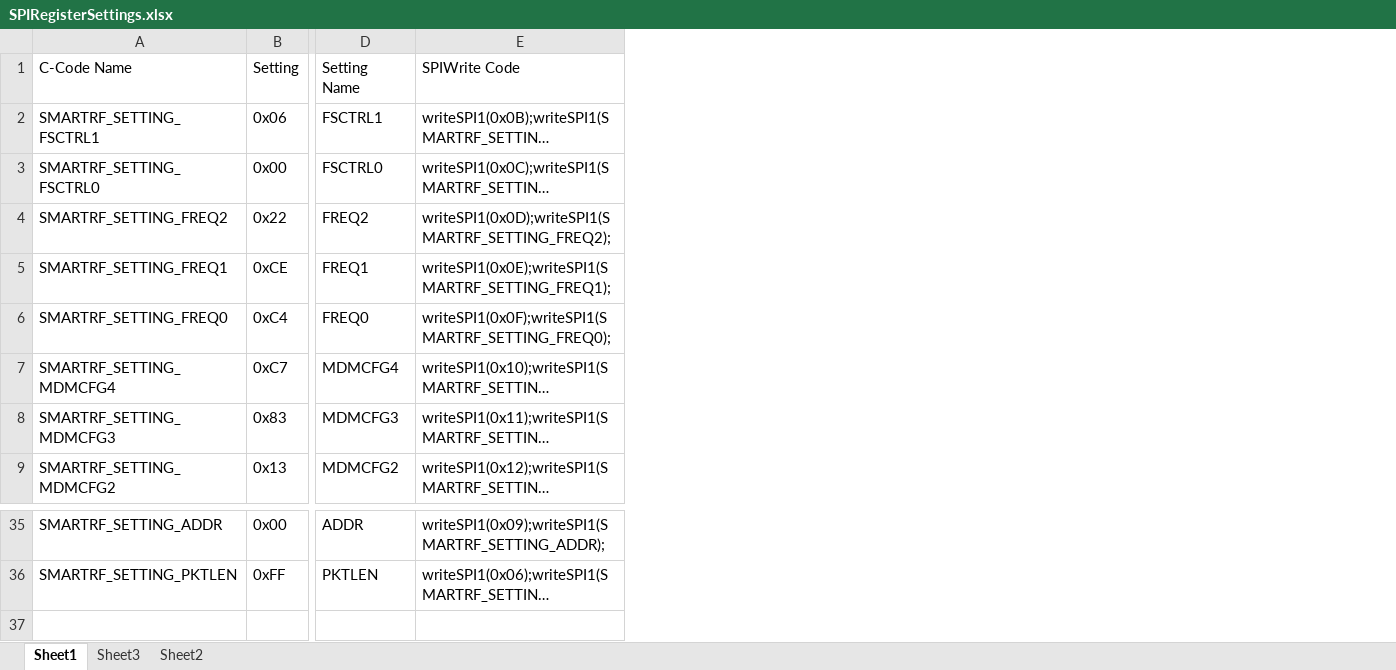
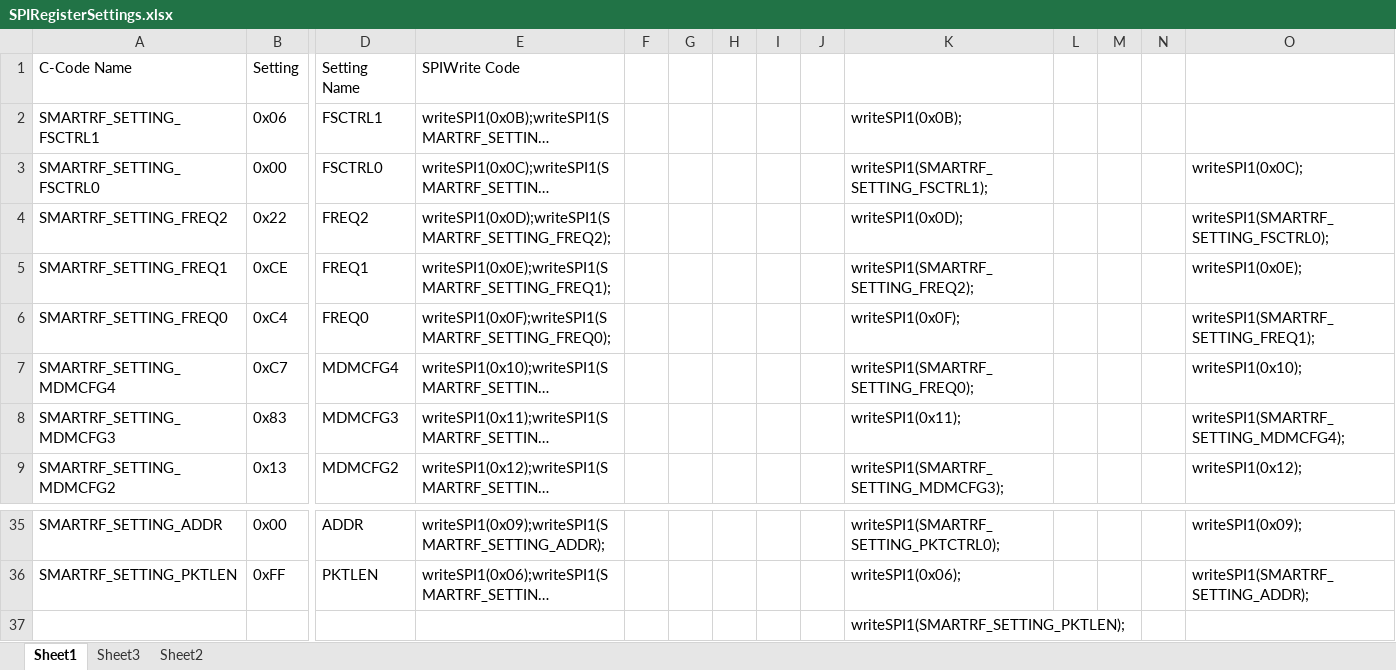
Before and after one commit to ndw25/SDAkron_RocketTelemetry, an Excel workbook: SPIRegisterSettings.xlsx, sheet Sheet1, drawn as a sheet; only a part is shown, gaps mark what is left out; long unchanged cells end in …; values as stored, in another font and other column widths than the file's, no borders; rows hold the shown columns only; the diff names each change by its address in the sheet, - before the commit and + after, or states it on an @@ line.

```diff
--- a/SPIRegisterSettings.xlsx (sheet Sheet1)
+++ b/SPIRegisterSettings.xlsx (sheet Sheet1)
+column F, empty
+column G, empty
+column H, empty
+column I, empty
+column J, empty
+column K, rows 2-9: writeSPI1(0x0B); | writeSPI1(SMARTRF_SETTING_FSCTRL1); | writeSPI1(0x0D); | writeSPI1(SMARTRF_SETTING_FREQ2); | writeSPI1(0x0F); | writeSPI1(SMARTRF_SETTING_FREQ0); | writeSPI1(0x11); | writeSPI1(SMARTRF_SETTING_MDMCFG3);; rows 35-36: writeSPI1(SMARTRF_SETTING_PKTCTRL0); | writeSPI1(0x06);
+column L, empty
+column M, empty
+column N, empty
+column O, rows 3-9: writeSPI1(0x0C); | writeSPI1(SMARTRF_SETTING_FSCTRL0); | writeSPI1(0x0E); | writeSPI1(SMARTRF_SETTING_FREQ1); | writeSPI1(0x10); | writeSPI1(SMARTRF_SETTING_MDMCFG4); | writeSPI1(0x12);; rows 35-36: writeSPI1(0x09); | writeSPI1(SMARTRF_SETTING_ADDR);
+row 37:  |  |  |  |  |  |  |  |  | writeSPI1(SMARTRF_SETTING_PKTLEN);
```
Also changed, not shown: 17 other files.
